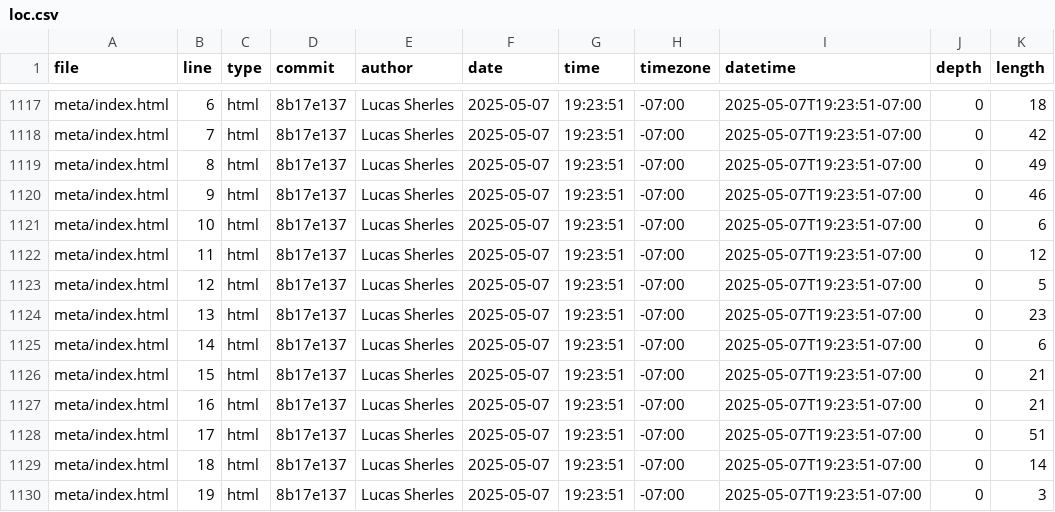
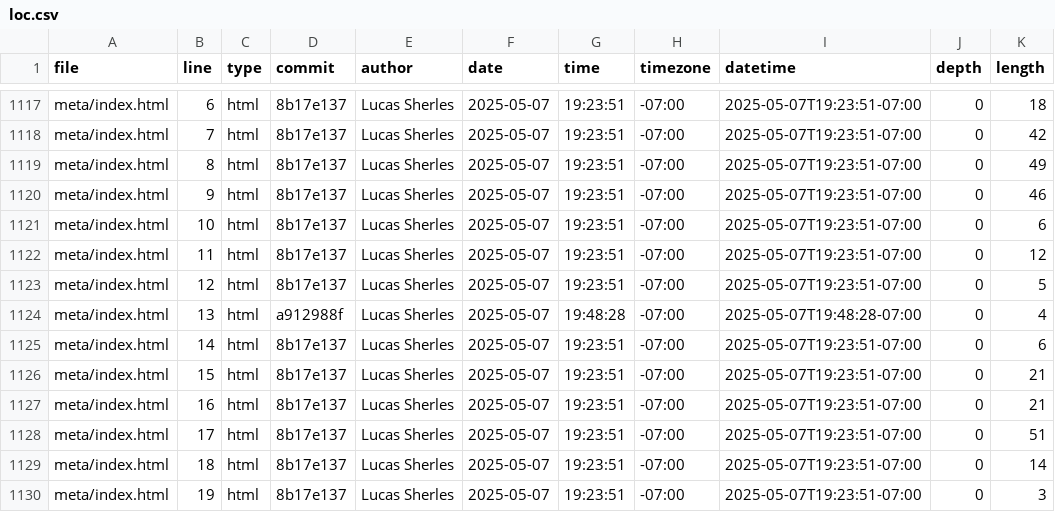
Before and after one commit to lsherles/portfolio, a CSV file: meta/loc.csv, drawn as a sheet; only a part is shown, gaps mark what is left out.

```diff
--- a/meta/loc.csv
+++ b/meta/loc.csv
@@ -1123,3 +1123,3 @@ meta/index.html,11,html,8b17e137,Lucas Sherles,2025-05-07,19:23:51,-07:00,2025-0
 meta/index.html,12,html,8b17e137,Lucas Sherles,2025-05-07,19:23:51,-07:00,2025-05-07T19:23:51-07:00,0,5
-meta/index.html,13,html,8b17e137,Lucas Sherles,2025-05-07,19:23:51,-07:00,2025-05-07T19:23:51-07:00,0,23
+meta/index.html,13,html,a912988f,Lucas Sherles,2025-05-07,19:48:28,-07:00,2025-05-07T19:48:28-07:00,0,4
 meta/index.html,14,html,8b17e137,Lucas Sherles,2025-05-07,19:23:51,-07:00,2025-05-07T19:23:51-07:00,0,6
```
